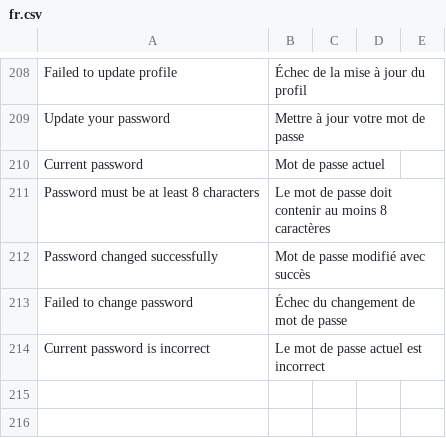
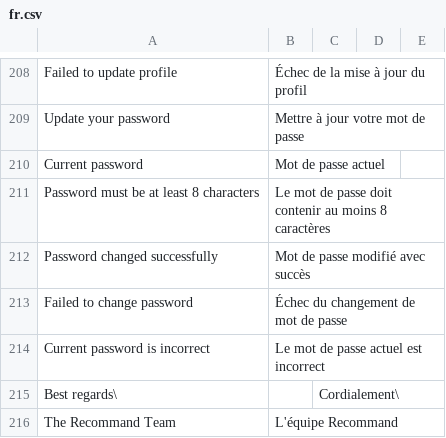
Before and after one commit to brbxai/recommand-core, a CSV file: translations/fr.csv, drawn as a sheet; only a part is shown, gaps mark what is left out.

```diff
--- a/translations/fr.csv
+++ b/translations/fr.csv
@@ -214 +214,3 @@ Failed to change password,Échec du changement de mot de passe
 Current password is incorrect,Le mot de passe actuel est incorrect
+Best regards\,,Cordialement\,
+The Recommand Team,L'équipe Recommand
```
Also changed, not shown: translations/nl.csv, 4 other files.
